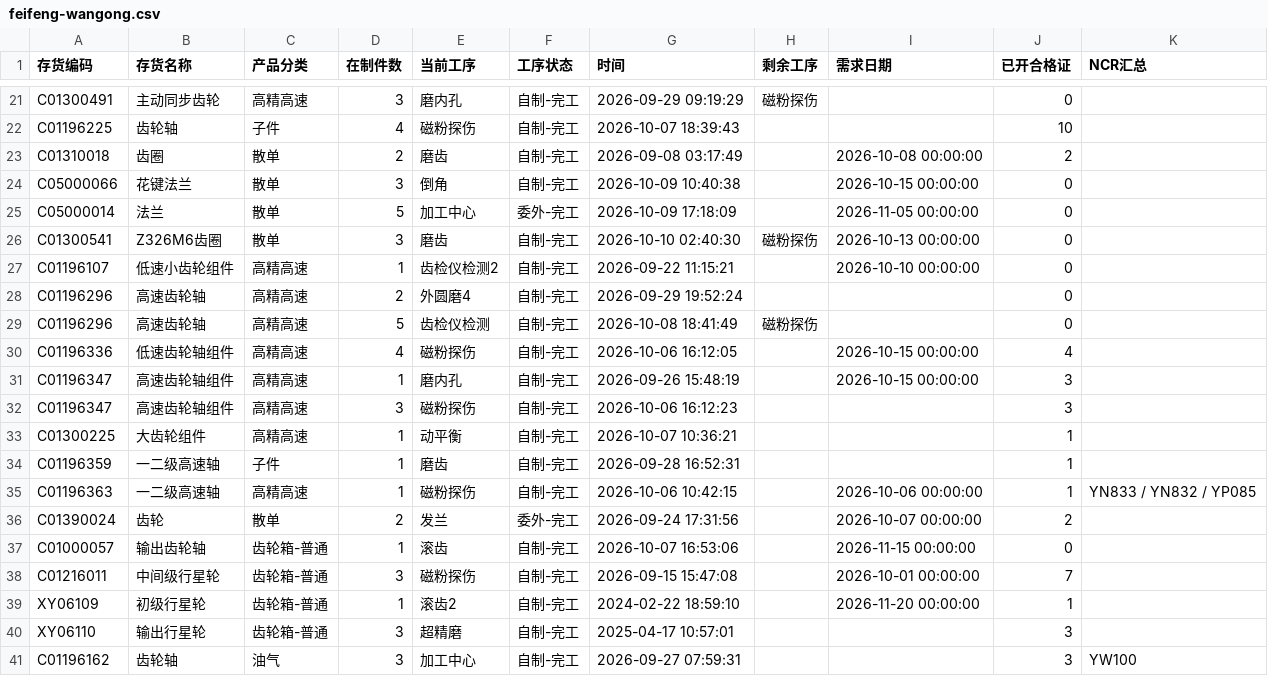
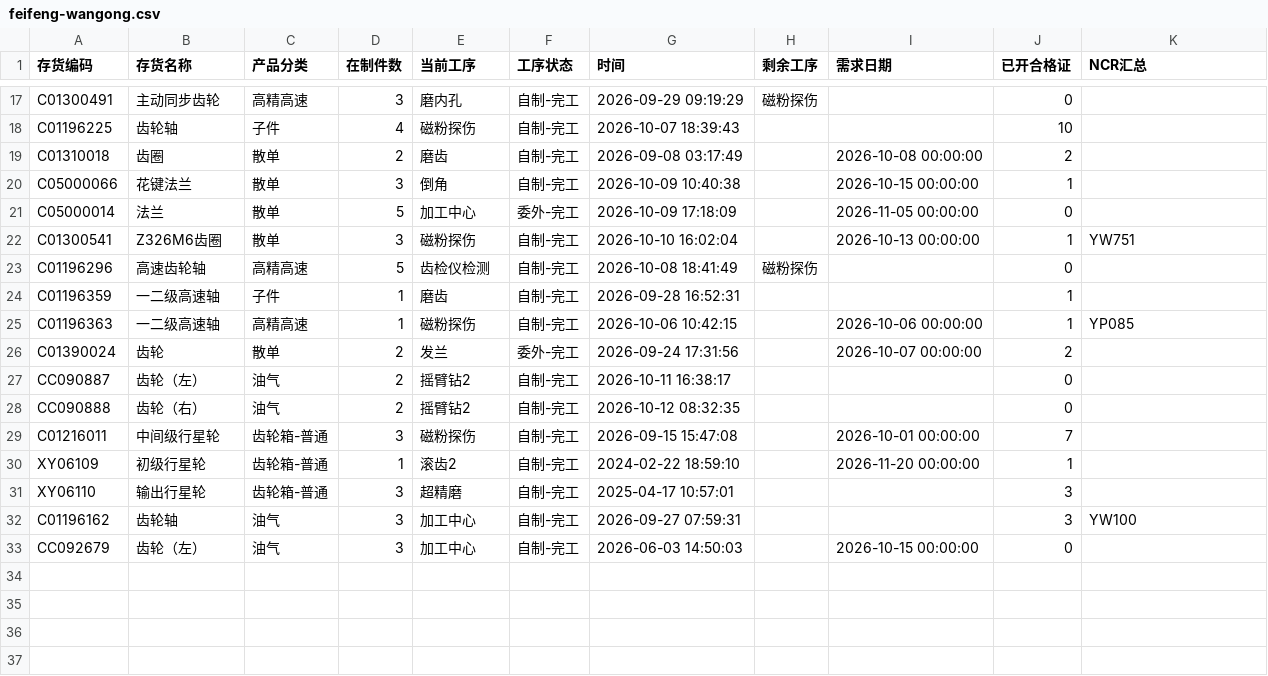
Before and after one commit to ZhanghaoWorkbuddy10/action-board, a CSV file: feifeng-wangong.csv, drawn as a sheet; only a part is shown, gaps mark what is left out; the shorter side is filled out with more unchanged rows; the diff covers the shown part only.

```diff
--- a/feifeng-wangong.csv
+++ b/feifeng-wangong.csv
@@ -23,16 +19,11 @@ C01196225,齿轮轴,子件,4,磁粉探伤,自制-完工,2026-10-07 18:39:43,,,10
 C01310018,齿圈,散单,2,磨齿,自制-完工,2026-09-08 03:17:49,,2026-10-08 00:00:00,2,
-C05000066,花键法兰,散单,3,倒角,自制-完工,2026-10-09 10:40:38,,2026-10-15 00:00:00,0,
+C05000066,花键法兰,散单,3,倒角,自制-完工,2026-10-09 10:40:38,,2026-10-15 00:00:00,1,
 C05000014,法兰,散单,5,加工中心,委外-完工,2026-10-09 17:18:09,,2026-11-05 00:00:00,0,
-C01300541,Z326M6齿圈,散单,3,磨齿,自制-完工,2026-10-10 02:40:30,磁粉探伤,2026-10-13 00:00:00,0,
-C01196107,低速小齿轮组件,高精高速,1,齿检仪检测2,自制-完工,2026-09-22 11:15:21,,2026-10-10 00:00:00,0,
-C01196296,高速齿轮轴,高精高速,2,外圆磨4,自制-完工,2026-09-29 19:52:24,,,0,
+C01300541,Z326M6齿圈,散单,3,磁粉探伤,自制-完工,2026-10-10 16:02:04,,2026-10-13 00:00:00,1,YW751
 C01196296,高速齿轮轴,高精高速,5,齿检仪检测,自制-完工,2026-10-08 18:41:49,磁粉探伤,,0,
-C01196336,低速齿轮轴组件,高精高速,4,磁粉探伤,自制-完工,2026-10-06 16:12:05,,2026-10-15 00:00:00,4,
-C01196347,高速齿轮轴组件,高精高速,1,磨内孔,自制-完工,2026-09-26 15:48:19,,2026-10-15 00:00:00,3,
-C01196347,高速齿轮轴组件,高精高速,3,磁粉探伤,自制-完工,2026-10-06 16:12:23,,,3,
-C01300225,大齿轮组件,高精高速,1,动平衡,自制-完工,2026-10-07 10:36:21,,,1,
 C01196359,一二级高速轴,子件,1,磨齿,自制-完工,2026-09-28 16:52:31,,,1,
-C01196363,一二级高速轴,高精高速,1,磁粉探伤,自制-完工,2026-10-06 10:42:15,,2026-10-06 00:00:00,1,YN833 / YN832 / YP085
+C01196363,一二级高速轴,高精高速,1,磁粉探伤,自制-完工,2026-10-06 10:42:15,,2026-10-06 00:00:00,1,YP085
 C01390024,齿轮,散单,2,发兰,委外-完工,2026-09-24 17:31:56,,2026-10-07 00:00:00,2,
-C01000057,输出齿轮轴,齿轮箱-普通,1,滚齿,自制-完工,2026-10-07 16:53:06,,2026-11-15 00:00:00,0,
+CC090887,齿轮（左）,油气,2,摇臂钻2,自制-完工,2026-10-11 16:38:17,,,0,
+CC090888,齿轮（右）,油气,2,摇臂钻2,自制-完工,2026-10-12 08:32:35,,,0,
 C01216011,中间级行星轮,齿轮箱-普通,3,磁粉探伤,自制-完工,2026-09-15 15:47:08,,2026-10-01 00:00:00,7,
```
Also changed, not shown: 3 added rows, 7 removed rows and 4 edited cells elsewhere in this file.
